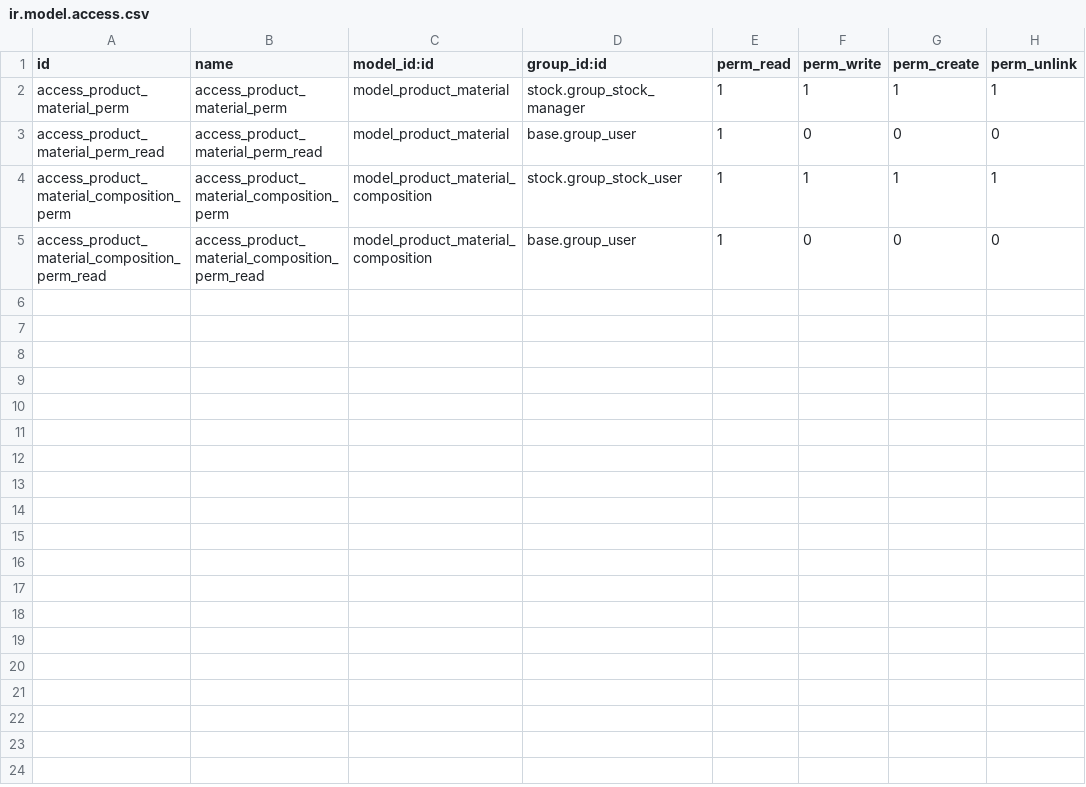
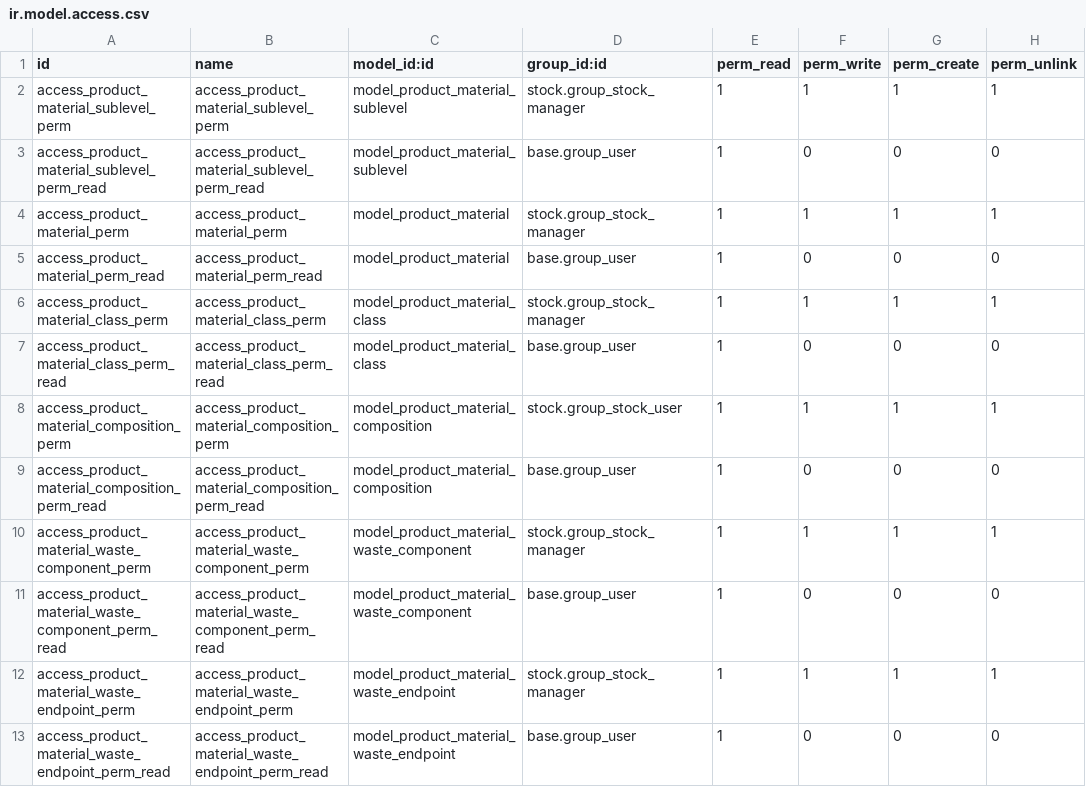
Before and after one commit to tawasta/product, a CSV file: product_materials/security/ir.model.access.csv, drawn as a sheet; the diff names each change by its address in the sheet, - before the commit and + after, or states it on an @@ line.

Commit message:
[ADD] Update compliancy labels and order; use bottom-up material classification order for all product material compositions; suggest default material compliancies based on sequence; add more configuration options for what material composition fields should be shown to user; fix material attachments and access rights; add new module product_materials_show_on_product_template_form for variant-less Odoo installations; update Finnish i18n for all materials/compliancy modules; run pre-commit in whole repo

```diff
--- a/product_materials/security/ir.model.access.csv
+++ b/product_materials/security/ir.model.access.csv
+row 2: access_product_material_sublevel_perm | access_product_material_sublevel_perm | model_product_material_sublevel | stock.group_stock_manager | 1 | 1 | 1 | 1
+row 3: access_product_material_sublevel_perm_read | access_product_material_sublevel_perm_read | model_product_material_sublevel | base.group_user | 1 | 0 | 0 | 0
+row 6: access_product_material_class_perm | access_product_material_class_perm | model_product_material_class | stock.group_stock_manager | 1 | 1 | 1 | 1
+row 7: access_product_material_class_perm_read | access_product_material_class_perm_read | model_product_material_class | base.group_user | 1 | 0 | 0 | 0
+row 10: access_product_material_waste_component_perm | access_product_material_waste_component_perm | model_product_material_waste_component | stock.group_stock_manager | 1 | 1 | 1 | 1
+row 11: access_product_material_waste_component_perm_read | access_product_material_waste_component_perm_read | model_product_material_waste_component | base.group_user | 1 | 0 | 0 | 0
+row 12: access_product_material_waste_endpoint_perm | access_product_material_waste_endpoint_perm | model_product_material_waste_endpoint | stock.group_stock_manager | 1 | 1 | 1 | 1
+row 13: access_product_material_waste_endpoint_perm_read | access_product_material_waste_endpoint_perm_read | model_product_material_waste_endpoint | base.group_user | 1 | 0 | 0 | 0
```
Also changed, not shown: 42 other files.
